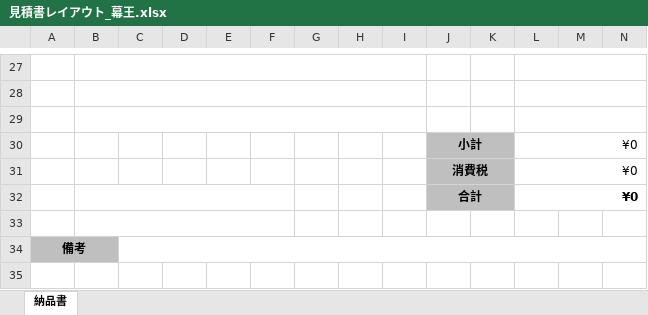
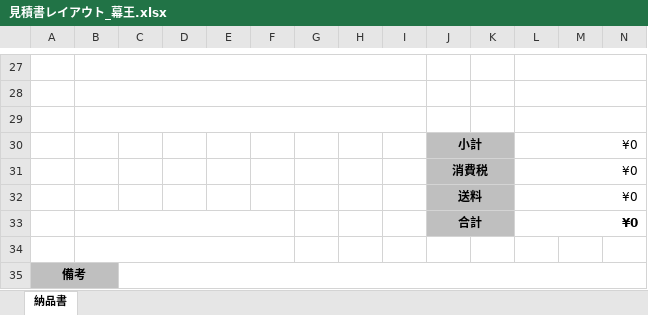
Before and after one commit to tsubono/makuou, an Excel workbook: resources/assets/見積書レイアウト_幕王.xlsx, sheet 納品書, drawn as a sheet; only a part is shown, gaps mark what is left out; values as stored, in another font and other column widths than the file's, no borders; charts and pictures not drawn; rows hold the shown columns only; the diff names each change by its address in the sheet, - before the commit and + after, or states it on an @@ line.

```diff
--- a/resources/assets/見積書レイアウト_幕王.xlsx (sheet 納品書)
+++ b/resources/assets/見積書レイアウト_幕王.xlsx (sheet 納品書)
+row 32:  |  |  |  |  |  |  |  |  | 送料 |  | ¥0
```
Also changed, not shown: charts or pictures, resources/assets/納品書レイアウト_幕王.xlsx, resources/assets/請求書レイアウト_幕王.xlsx, 1 other file.
